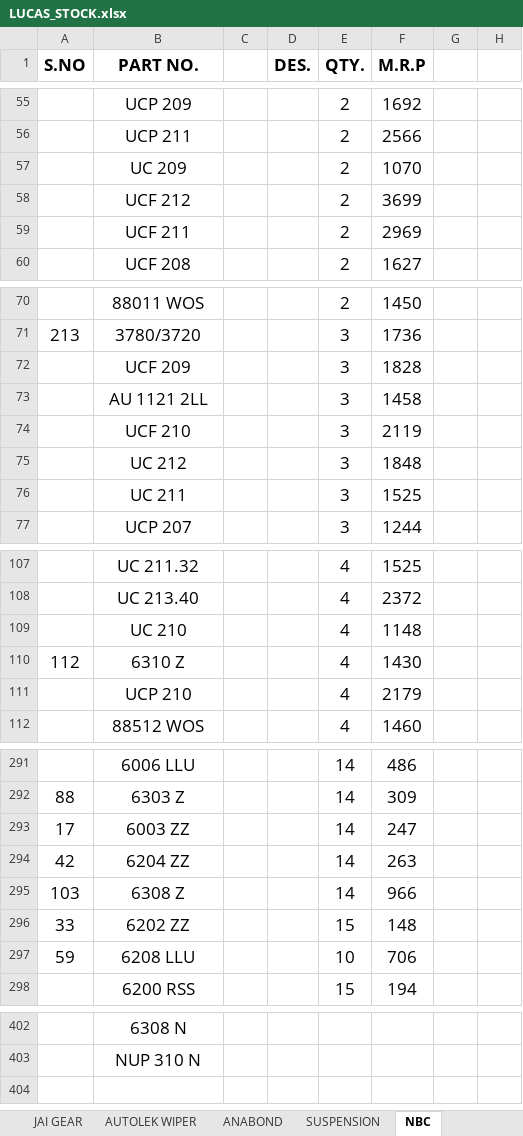
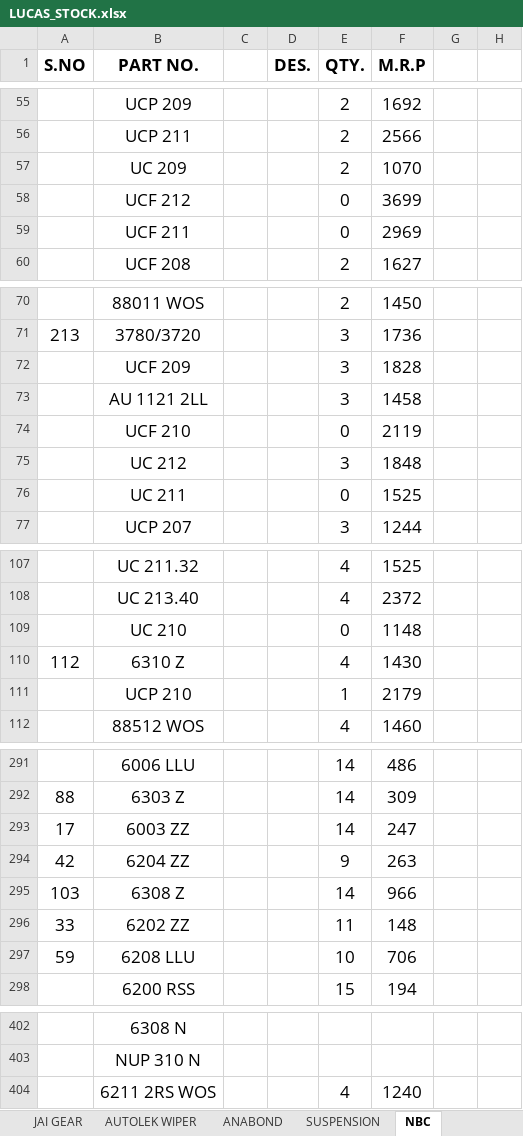
Before and after one commit to piyushh-ai/stock, an Excel workbook: public/LUCAS_STOCK.xlsx, sheet NBC, drawn as a sheet; only a part is shown, gaps mark what is left out; values as stored, in another font and other column widths than the file's, no borders; the diff covers the shown part only; the diff names each change by its address in the sheet, - before the commit and + after, or states it on an @@ line.

```diff
--- a/public/LUCAS_STOCK.xlsx (sheet NBC)
+++ b/public/LUCAS_STOCK.xlsx (sheet NBC)
-E58:E59 (QTY.): 2
+E58:E59 (QTY.): 0
-E74 (QTY.): 3
+E74 (QTY.): 0
-E76 (QTY.): 3
+E76 (QTY.): 0
-E109 (QTY.): 4
+E109 (QTY.): 0
-E111 (QTY.): 4
+E111 (QTY.): 1
-E294 (QTY.): 14
+E294 (QTY.): 9
-E296 (QTY.): 15
+E296 (QTY.): 11
+row 404:  | 6211 2RS WOS |  |  | 4 | 1240
```
Also changed, not shown: 17 edited cells elsewhere in this sheet, sheet RMP BEARING, sheet LUCAS AUTO ELECTRIC, sheet ASCOT, sheet AUTOLEK FILTERS, sheet GOODYEAR LUBRICANTS, sheet AUTOLEK, 5 more sheets, public/BOSCH_STOCK1.xlsx.
